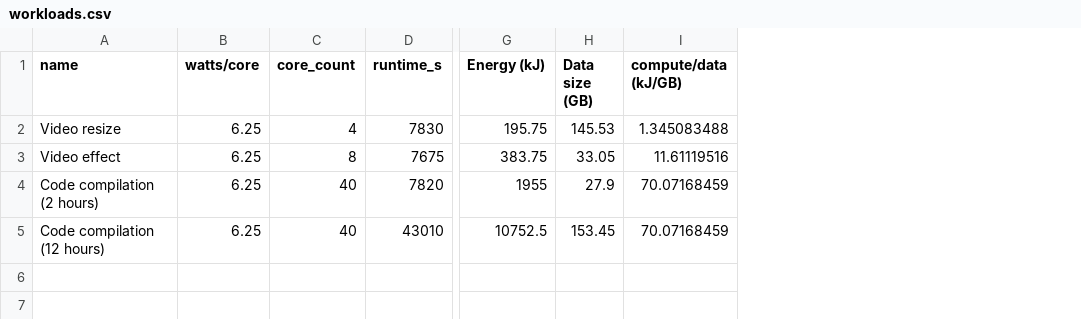
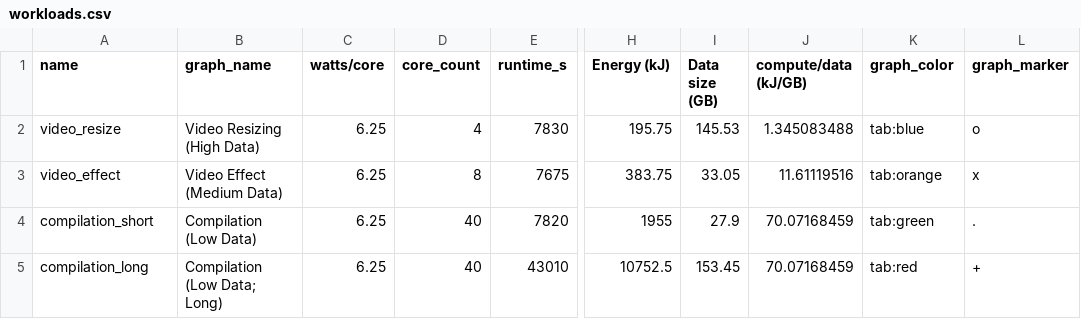
Before and after one commit to c3lab-net/migration-carbon-impact, a CSV file: analysis/workloads.csv, drawn as a sheet; only a part is shown, gaps mark what is left out; the diff names each change by its address in the sheet, - before the commit and + after, or states it on an @@ line.

Commit message:
add workload params for graphing

```diff
--- a/analysis/workloads.csv
+++ b/analysis/workloads.csv
+column B (graph_name), rows 2-5: Video Resizing (High Data) | Video Effect (Medium Data) | Compilation (Low Data) | Compilation (Low Data; Long)
+column K (graph_color), rows 2-5: tab:blue | tab:orange | tab:green | tab:red
+column L (graph_marker), rows 2-5: o | x | . | +
-A2 (name): Video resize
+A2 (name): video_resize
-A3 (name): Video effect
+A3 (name): video_effect
-A4 (name): Code compilation (2 hours)
+A4 (name): compilation_short
-A5 (name): Code compilation (12 hours)
+A5 (name): compilation_long
```
